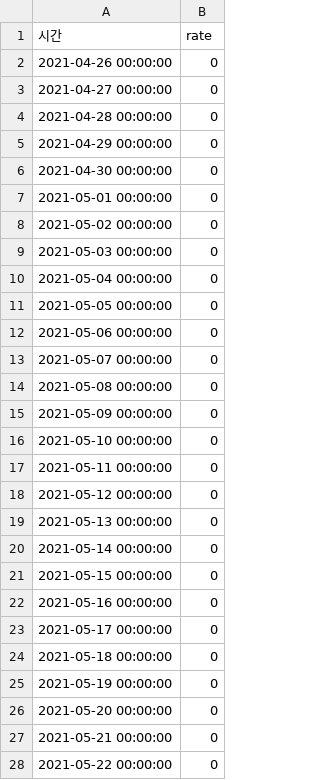
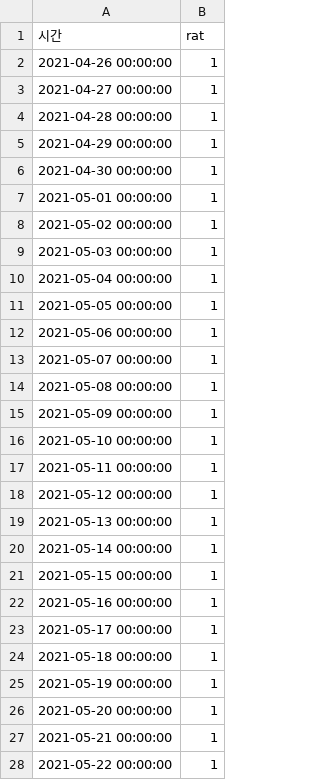
Before and after one commit to Euuuuu11/AI-ML-DL, a CSV file: _data/dacon3/sample_submission/TEST_02.csv, drawn as a sheet; only a part is shown; the diff covers the shown part only.

```diff
--- a/_data/dacon3/sample_submission/TEST_02.csv
+++ b/_data/dacon3/sample_submission/TEST_02.csv
@@ -1,28 +1,28 @@
-시간,rate
-2021-04-26 00:00:00,0
-2021-04-27 00:00:00,0
-2021-04-28 00:00:00,0
-2021-04-29 00:00:00,0
-2021-04-30 00:00:00,0
-2021-05-01 00:00:00,0
-2021-05-02 00:00:00,0
-2021-05-03 00:00:00,0
-2021-05-04 00:00:00,0
-2021-05-05 00:00:00,0
-2021-05-06 00:00:00,0
-2021-05-07 00:00:00,0
-2021-05-08 00:00:00,0
-2021-05-09 00:00:00,0
-2021-05-10 00:00:00,0
-2021-05-11 00:00:00,0
-2021-05-12 00:00:00,0
-2021-05-13 00:00:00,0
-2021-05-14 00:00:00,0
-2021-05-15 00:00:00,0
-2021-05-16 00:00:00,0
-2021-05-17 00:00:00,0
-2021-05-18 00:00:00,0
-2021-05-19 00:00:00,0
-2021-05-20 00:00:00,0
-2021-05-21 00:00:00,0
-2021-05-22 00:00:00,0
+시간,rat
+2021-04-26 00:00:00,1
+2021-04-27 00:00:00,1
+2021-04-28 00:00:00,1
+2021-04-29 00:00:00,1
+2021-04-30 00:00:00,1
+2021-05-01 00:00:00,1
+2021-05-02 00:00:00,1
+2021-05-03 00:00:00,1
+2021-05-04 00:00:00,1
+2021-05-05 00:00:00,1
+2021-05-06 00:00:00,1
+2021-05-07 00:00:00,1
+2021-05-08 00:00:00,1
+2021-05-09 00:00:00,1
+2021-05-10 00:00:00,1
+2021-05-11 00:00:00,1
+2021-05-12 00:00:00,1
+2021-05-13 00:00:00,1
+2021-05-14 00:00:00,1
+2021-05-15 00:00:00,1
+2021-05-16 00:00:00,1
+2021-05-17 00:00:00,1
+2021-05-18 00:00:00,1
+2021-05-19 00:00:00,1
+2021-05-20 00:00:00,1
+2021-05-21 00:00:00,1
+2021-05-22 00:00:00,1
```
Also changed, not shown: 8 edited cells elsewhere in this file, _data/dacon3/sample_submission/TEST_01.csv, _data/dacon3/sample_submission/TEST_03.csv, 6 other files.
